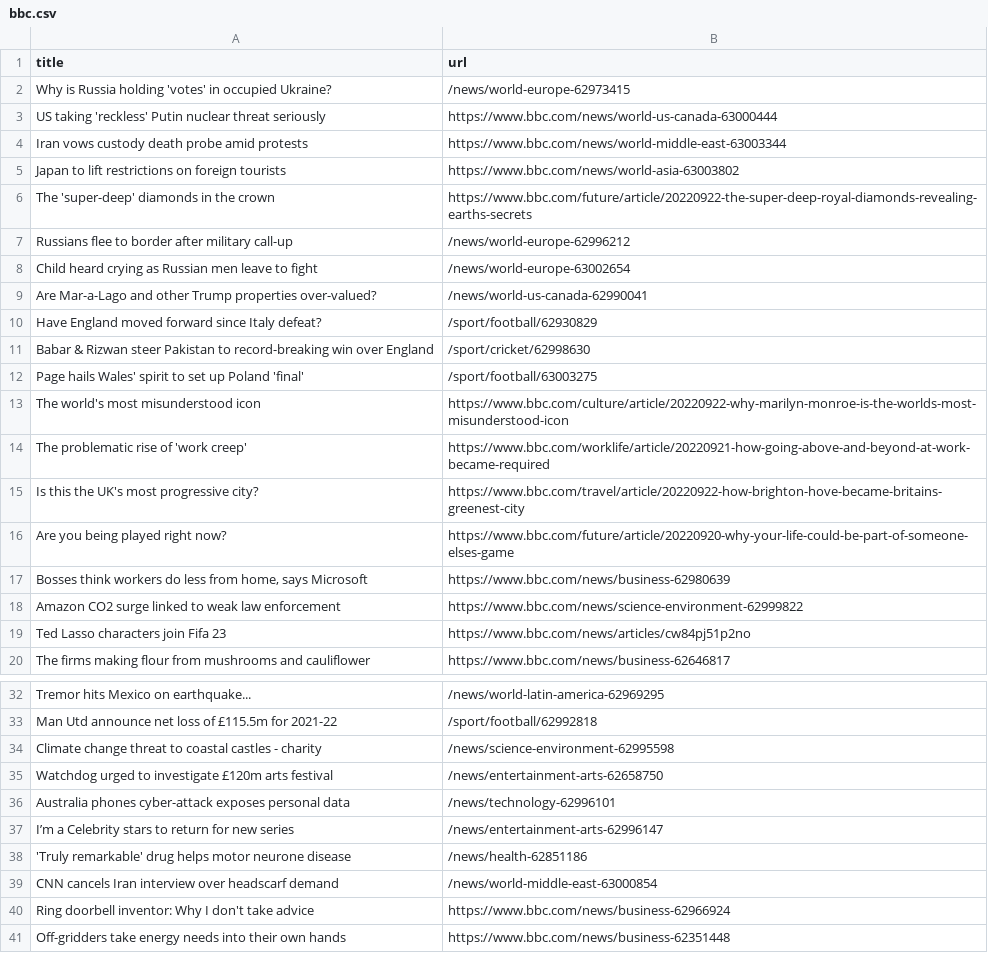
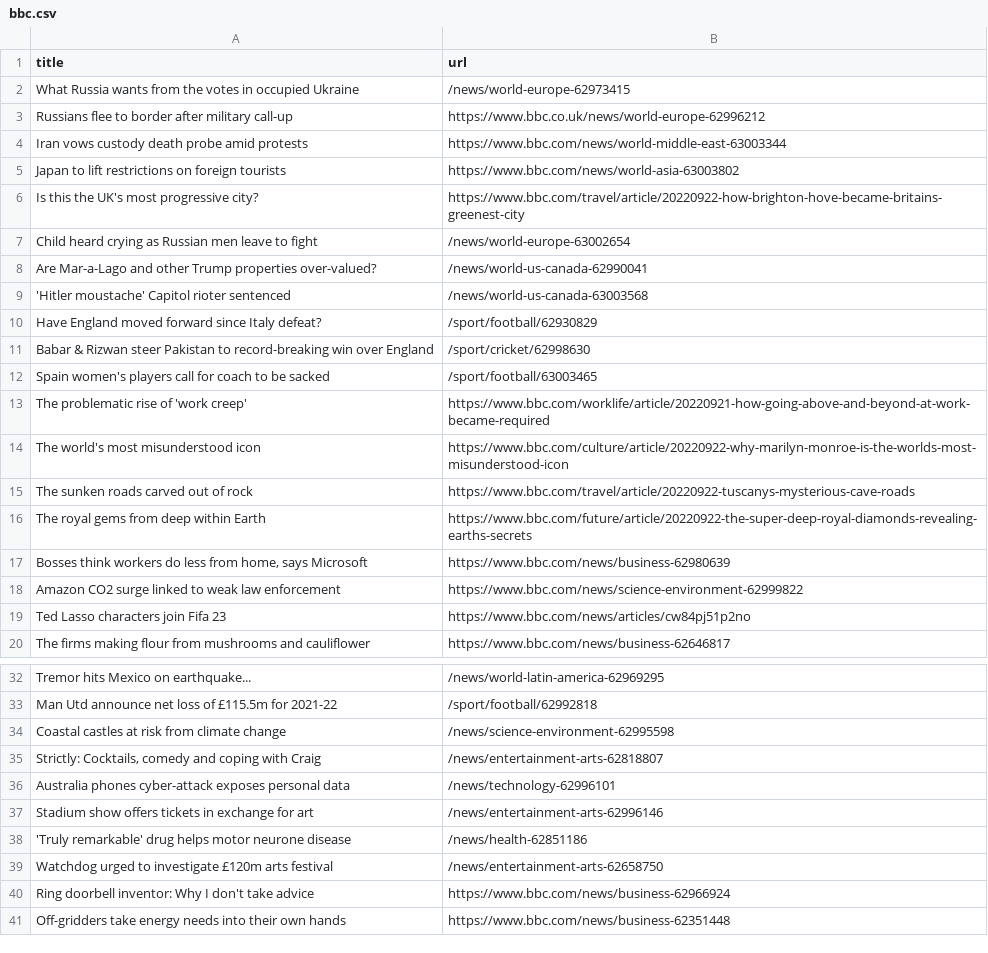
Before and after one commit to vlsachdev/automatic-scraper-bbc, a CSV file: bbc.csv, drawn as a sheet; only a part is shown, gaps mark what is left out.

```diff
--- a/bbc.csv
+++ b/bbc.csv
@@ -1,17 +1,17 @@
 title,url
-Why is Russia holding 'votes' in occupied Ukraine?,/news/world-europe-62973415
-US taking 'reckless' Putin nuclear threat seriously,https://www.bbc.com/news/world-us-canada-63000444
+What Russia wants from the votes in occupied Ukraine,/news/world-europe-62973415
+Russians flee to border after military call-up,https://www.bbc.co.uk/news/world-europe-62996212
 Iran vows custody death probe amid protests,https://www.bbc.com/news/world-middle-east-63003344
 Japan to lift restrictions on foreign tourists,https://www.bbc.com/news/world-asia-63003802
-The 'super-deep' diamonds in the crown,https://www.bbc.com/future/article/20220922-the-super-deep-royal-diamonds-revealing-earths-secrets
-Russians flee to border after military call-up,/news/world-europe-62996212
+Is this the UK's most progressive city?,https://www.bbc.com/travel/article/20220922-how-brighton-hove-became-britains-greenest-city
 Child heard crying as Russian men leave to fight,/news/world-europe-63002654
 Are Mar-a-Lago and other Trump properties over-valued?,/news/world-us-canada-62990041
+'Hitler moustache' Capitol rioter sentenced,/news/world-us-canada-63003568
 Have England moved forward since Italy defeat?,/sport/football/62930829
 Babar & Rizwan steer Pakistan to record-breaking win over England,/sport/cricket/62998630
-Page hails Wales' spirit to set up Poland 'final',/sport/football/63003275
+Spain women's players call for coach to be sacked,/sport/football/63003465
+The problematic rise of 'work creep',https://www.bbc.com/worklife/article/20220921-how-going-above-and-beyond-at-work-became-required
 The world's most misunderstood icon,https://www.bbc.com/culture/article/20220922-why-marilyn-monroe-is-the-worlds-most-misunderstood-icon
-The problematic rise of 'work creep',https://www.bbc.com/worklife/article/20220921-how-going-above-and-beyond-at-work-became-required
-Is this the UK's most progressive city?,https://www.bbc.com/travel/article/20220922-how-brighton-hove-became-britains-greenest-city
-Are you being played right now?,https://www.bbc.com/future/article/20220920-why-your-life-could-be-part-of-someone-elses-game
+The sunken roads carved out of rock,https://www.bbc.com/travel/article/20220922-tuscanys-mysterious-cave-roads
+The royal gems from deep within Earth,https://www.bbc.com/future/article/20220922-the-super-deep-royal-diamonds-revealing-earths-secrets
 "Bosses think workers do less from home, says Microsoft",https://www.bbc.com/news/business-62980639
@@ -33,8 +33,8 @@ Tremor hits Mexico on earthquake...,/news/world-latin-america-62969295
 Man Utd announce net loss of £115.5m for 2021-22,/sport/football/62992818
-Climate change threat to coastal castles - charity,/news/science-environment-62995598
+Coastal castles at risk from climate change,/news/science-environment-62995598
+"Strictly: Cocktails, comedy and coping with Craig",/news/entertainment-arts-62818807
+Australia phones cyber-attack exposes personal data,/news/technology-62996101
+Stadium show offers tickets in exchange for art,/news/entertainment-arts-62996146
+'Truly remarkable' drug helps motor neurone disease,/news/health-62851186
 Watchdog urged to investigate £120m arts festival,/news/entertainment-arts-62658750
-Australia phones cyber-attack exposes personal data,/news/technology-62996101
-I’m a Celebrity stars to return for new series,/news/entertainment-arts-62996147
-'Truly remarkable' drug helps motor neurone disease,/news/health-62851186
-CNN cancels Iran interview over headscarf demand,/news/world-middle-east-63000854
 Ring doorbell inventor: Why I don't take advice,https://www.bbc.com/news/business-62966924
```
